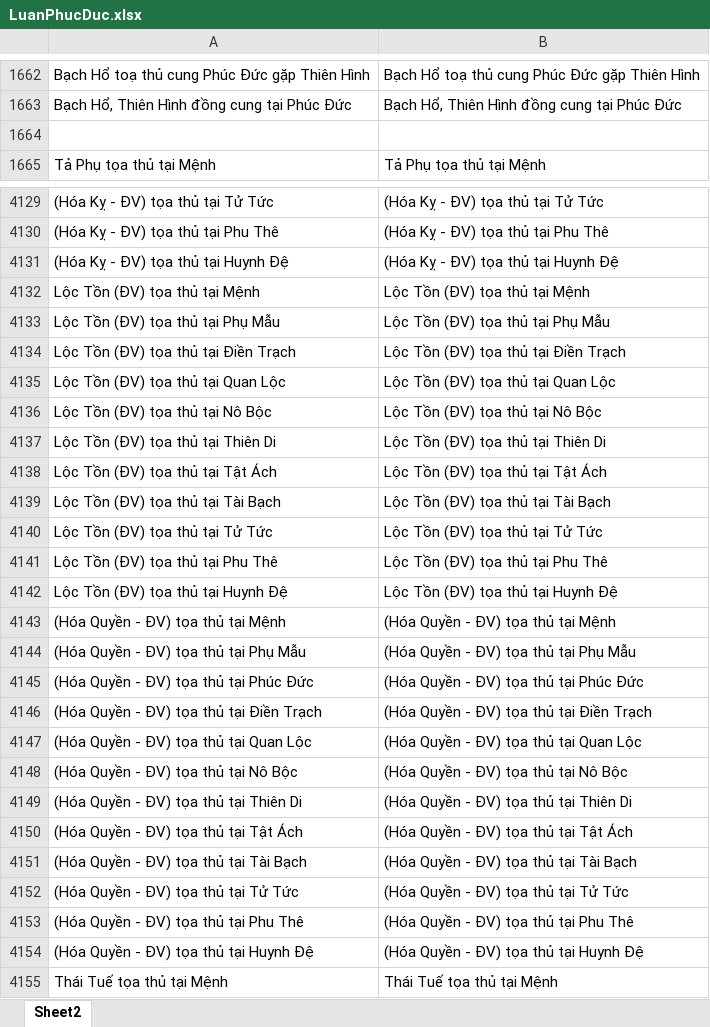
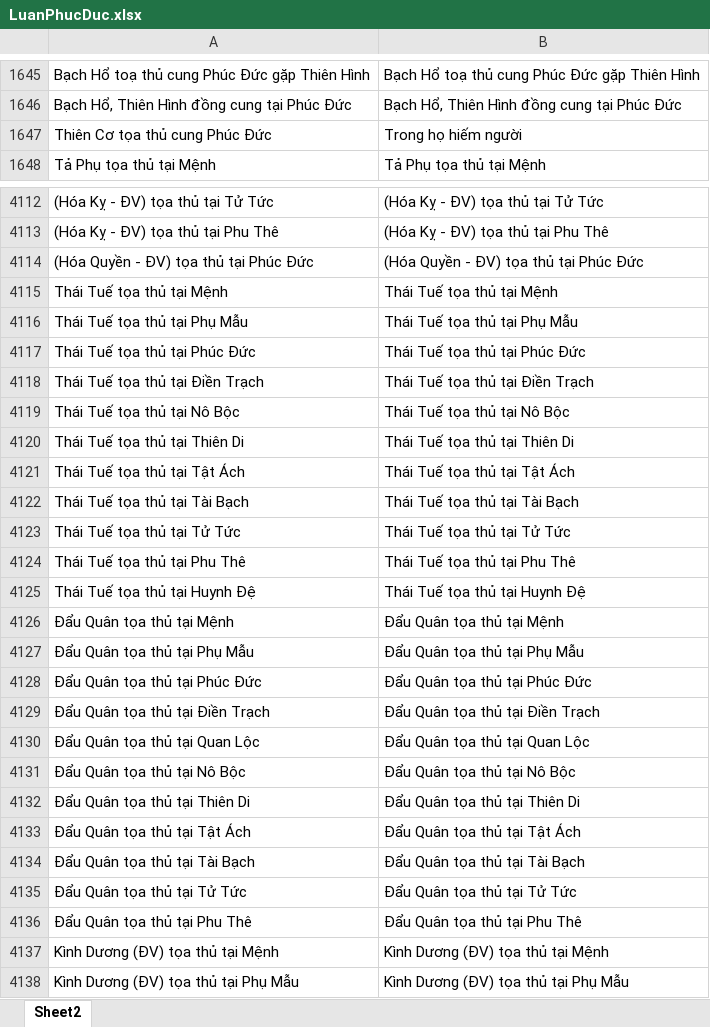
Before and after one commit to Donniehieu/LuanGiaiTuViBacPhai, an Excel workbook: LuanPhucDuc.xlsx, sheet Sheet2, drawn as a sheet; only a part is shown, gaps mark what is left out; the shorter side is filled out with more unchanged rows; values as stored, in another font and other column widths than the file's, no borders; conditional formats not drawn; removed rows and columns are numbered as before the commit, all else as after; the diff covers the shown part only; the diff names each change by its address in the sheet, - before the commit and + after, or states it on an @@ line.

Commit message:
Giải thích hoàn thiện thiên cơ

```diff
--- a/LuanPhucDuc.xlsx (sheet Sheet2)
+++ b/LuanPhucDuc.xlsx (sheet Sheet2)
-row 1647: (empty)
+row 1647: Thiên Cơ tọa thủ cung Phúc Đức | Trong họ hiếm người
-row 4131: (Hóa Kỵ - ĐV) tọa thủ tại Huynh Đệ | (Hóa Kỵ - ĐV) tọa thủ tại Huynh Đệ
-row 4132: Lộc Tồn (ĐV) tọa thủ tại Mệnh | Lộc Tồn (ĐV) tọa thủ tại Mệnh
-row 4133: Lộc Tồn (ĐV) tọa thủ tại Phụ Mẫu | Lộc Tồn (ĐV) tọa thủ tại Phụ Mẫu
-row 4134: Lộc Tồn (ĐV) tọa thủ tại Điền Trạch | Lộc Tồn (ĐV) tọa thủ tại Điền Trạch
-row 4135: Lộc Tồn (ĐV) tọa thủ tại Quan Lộc | Lộc Tồn (ĐV) tọa thủ tại Quan Lộc
-row 4136: Lộc Tồn (ĐV) tọa thủ tại Nô Bộc | Lộc Tồn (ĐV) tọa thủ tại Nô Bộc
-row 4137: Lộc Tồn (ĐV) tọa thủ tại Thiên Di | Lộc Tồn (ĐV) tọa thủ tại Thiên Di
-row 4138: Lộc Tồn (ĐV) tọa thủ tại Tật Ách | Lộc Tồn (ĐV) tọa thủ tại Tật Ách
-row 4139: Lộc Tồn (ĐV) tọa thủ tại Tài Bạch | Lộc Tồn (ĐV) tọa thủ tại Tài Bạch
-row 4140: Lộc Tồn (ĐV) tọa thủ tại Tử Tức | Lộc Tồn (ĐV) tọa thủ tại Tử Tức
-row 4141: Lộc Tồn (ĐV) tọa thủ tại Phu Thê | Lộc Tồn (ĐV) tọa thủ tại Phu Thê
-row 4142: Lộc Tồn (ĐV) tọa thủ tại Huynh Đệ | Lộc Tồn (ĐV) tọa thủ tại Huynh Đệ
-row 4143: (Hóa Quyền - ĐV) tọa thủ tại Mệnh | (Hóa Quyền - ĐV) tọa thủ tại Mệnh
-row 4144: (Hóa Quyền - ĐV) tọa thủ tại Phụ Mẫu | (Hóa Quyền - ĐV) tọa thủ tại Phụ Mẫu
-row 4146: (Hóa Quyền - ĐV) tọa thủ tại Điền Trạch | (Hóa Quyền - ĐV) tọa thủ tại Điền Trạch
-row 4147: (Hóa Quyền - ĐV) tọa thủ tại Quan Lộc | (Hóa Quyền - ĐV) tọa thủ tại Quan Lộc
-row 4148: (Hóa Quyền - ĐV) tọa thủ tại Nô Bộc | (Hóa Quyền - ĐV) tọa thủ tại Nô Bộc
-row 4149: (Hóa Quyền - ĐV) tọa thủ tại Thiên Di | (Hóa Quyền - ĐV) tọa thủ tại Thiên Di
-row 4150: (Hóa Quyền - ĐV) tọa thủ tại Tật Ách | (Hóa Quyền - ĐV) tọa thủ tại Tật Ách
-row 4151: (Hóa Quyền - ĐV) tọa thủ tại Tài Bạch | (Hóa Quyền - ĐV) tọa thủ tại Tài Bạch
-row 4152: (Hóa Quyền - ĐV) tọa thủ tại Tử Tức | (Hóa Quyền - ĐV) tọa thủ tại Tử Tức
-row 4153: (Hóa Quyền - ĐV) tọa thủ tại Phu Thê | (Hóa Quyền - ĐV) tọa thủ tại Phu Thê
-row 4154: (Hóa Quyền - ĐV) tọa thủ tại Huynh Đệ | (Hóa Quyền - ĐV) tọa thủ tại Huynh Đệ
```
Also changed, not shown: 2 added rows, 31 removed rows and 51 edited cells elsewhere in this sheet, 1 other file.
